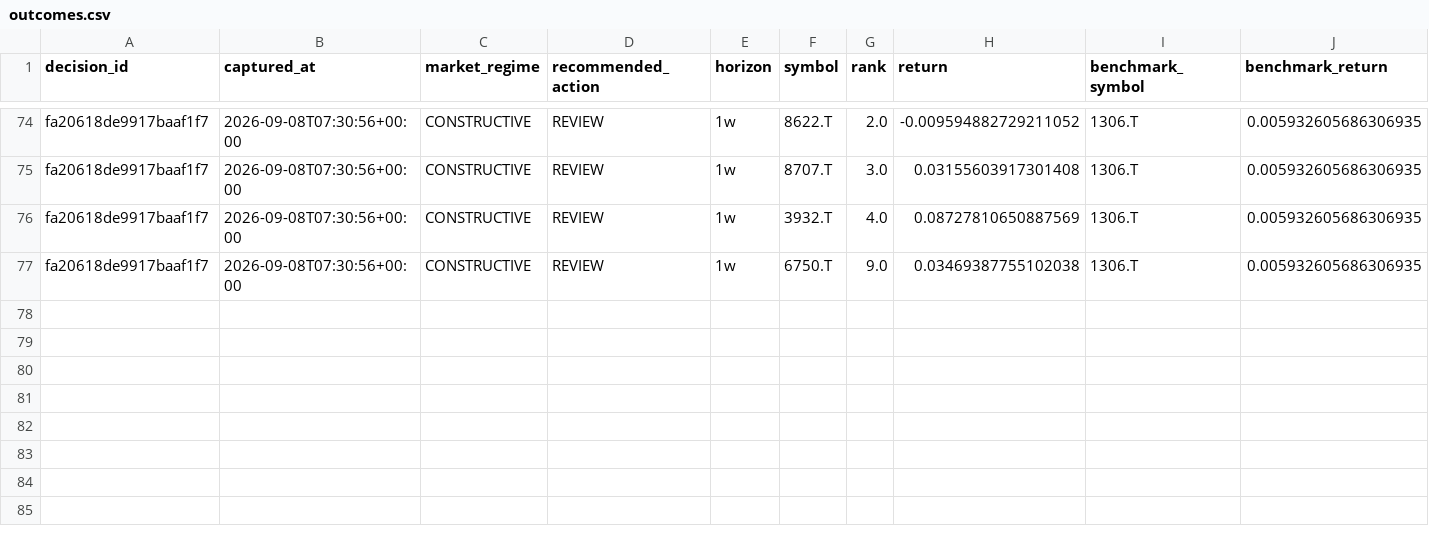
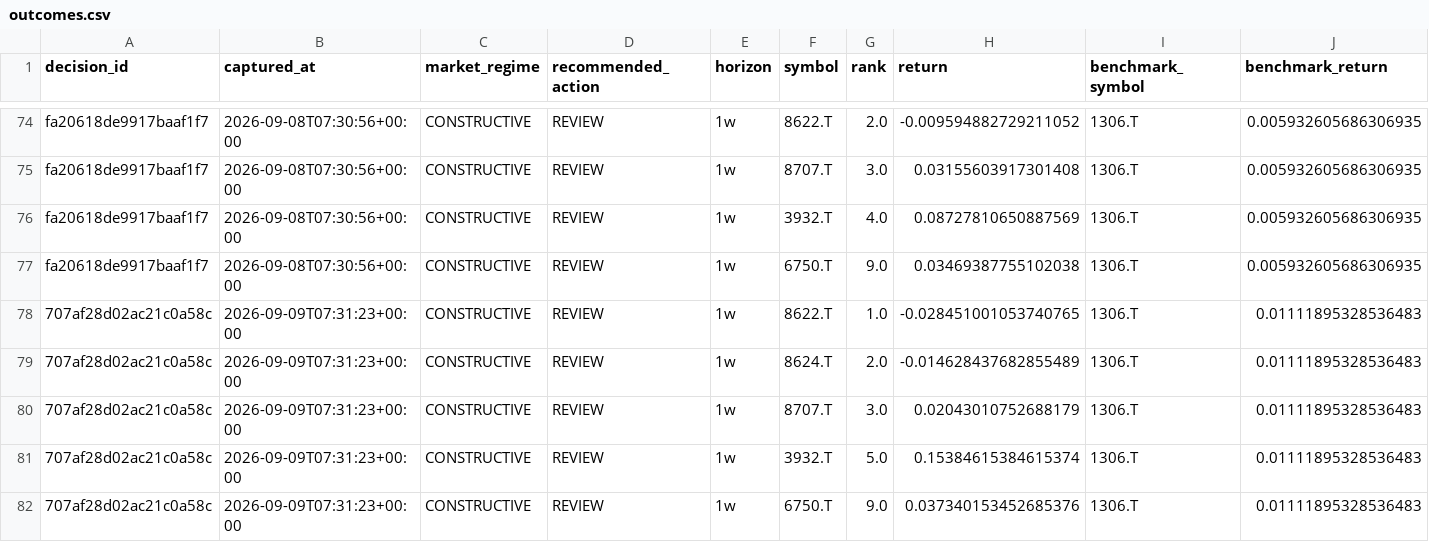
Before and after one commit to singingdog47/nvestment-quant, a CSV file: data/validation/outcomes.csv, drawn as a sheet; only a part is shown, gaps mark what is left out; rows hold the shown columns only; the diff names each change by its address in the sheet, - before the commit and + after, or states it on an @@ line.

```diff
--- a/data/validation/outcomes.csv
+++ b/data/validation/outcomes.csv
+row 78: 707af28d02ac21c0a58c | 2026-09-09T07:31:23+00:00 | CONSTRUCTIVE | REVIEW | 1w | 8622.T | 1.0 | -0.028451001053740765 | 1306.T | 0.01111895328536483
+row 79: 707af28d02ac21c0a58c | 2026-09-09T07:31:23+00:00 | CONSTRUCTIVE | REVIEW | 1w | 8624.T | 2.0 | -0.014628437682855489 | 1306.T | 0.01111895328536483
+row 80: 707af28d02ac21c0a58c | 2026-09-09T07:31:23+00:00 | CONSTRUCTIVE | REVIEW | 1w | 8707.T | 3.0 | 0.02043010752688179 | 1306.T | 0.01111895328536483
+row 81: 707af28d02ac21c0a58c | 2026-09-09T07:31:23+00:00 | CONSTRUCTIVE | REVIEW | 1w | 3932.T | 5.0 | 0.15384615384615374 | 1306.T | 0.01111895328536483
+row 82: 707af28d02ac21c0a58c | 2026-09-09T07:31:23+00:00 | CONSTRUCTIVE | REVIEW | 1w | 6750.T | 9.0 | 0.037340153452685376 | 1306.T | 0.01111895328536483
```
Also changed, not shown: data/intelligence/company_events_new.csv, data/paypay_swing/history.csv, 48 other files.
